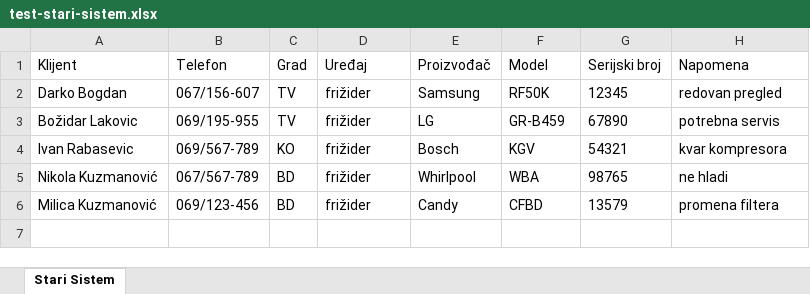
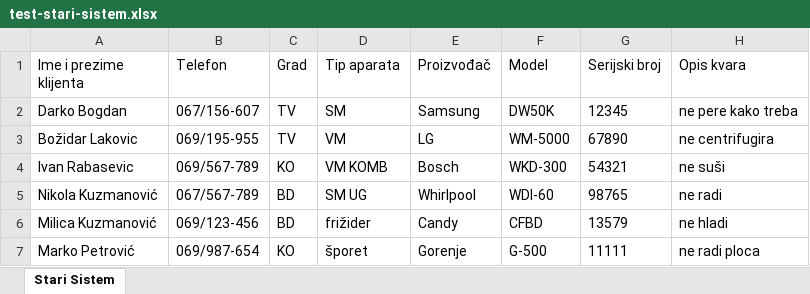
Before and after one commit to gruica/servis-todosijevic-apk, an Excel workbook: test-stari-sistem.xlsx, sheet Stari Sistem, drawn as a sheet; values as stored, in another font and other column widths than the file's, no borders; the diff names each change by its address in the sheet, - before the commit and + after, or states it on an @@ line.

```diff
--- a/test-stari-sistem.xlsx (sheet Stari Sistem)
+++ b/test-stari-sistem.xlsx (sheet Stari Sistem)
-A1: Klijent
+A1: Ime i prezime klijenta
-D1: Uređaj
+D1: Tip aparata
-H1: Napomena
+H1: Opis kvara
-D2 (Tip aparata): frižider
+D2 (Tip aparata): SM
-F2 (Model): RF50K
+F2 (Model): DW50K
-H2 (Opis kvara): redovan pregled
+H2 (Opis kvara): ne pere kako treba
-D3 (Tip aparata): frižider
+D3 (Tip aparata): VM
-F3 (Model): GR-B459
+F3 (Model): WM-5000
-H3 (Opis kvara): potrebna servis
+H3 (Opis kvara): ne centrifugira
-D4 (Tip aparata): frižider
+D4 (Tip aparata): VM KOMB
-F4 (Model): KGV
+F4 (Model): WKD-300
-H4 (Opis kvara): kvar kompresora
+H4 (Opis kvara): ne suši
-D5 (Tip aparata): frižider
+D5 (Tip aparata): SM UG
-F5 (Model): WBA
+F5 (Model): WDI-60
-H5 (Opis kvara): ne hladi
+H5 (Opis kvara): ne radi
-H6 (Opis kvara): promena filtera
+H6 (Opis kvara): ne hladi
+row 7: Marko Petrović | 069/987-654 | KO | šporet | Gorenje | G-500 | 11111 | ne radi ploca
```
Also changed, not shown: test-klijenti-za-uvoz.xlsx, test-uredjaji-za-uvoz.xlsx, 6 other files.
